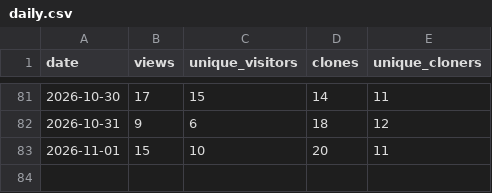
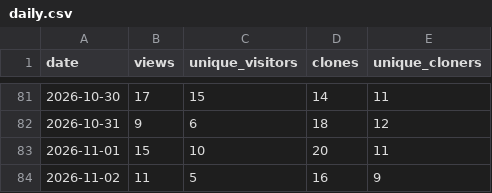
Before and after one commit to TheMyxa/telegram-parser, a CSV file: traffic/daily.csv, drawn as a sheet; only a part is shown, gaps mark what is left out; the diff names each change by its address in the sheet, - before the commit and + after, or states it on an @@ line.

```diff
--- a/traffic/daily.csv
+++ b/traffic/daily.csv
+row 84: 2026-11-02 | 11 | 5 | 16 | 9
```
Also changed, not shown: 4 other files.
